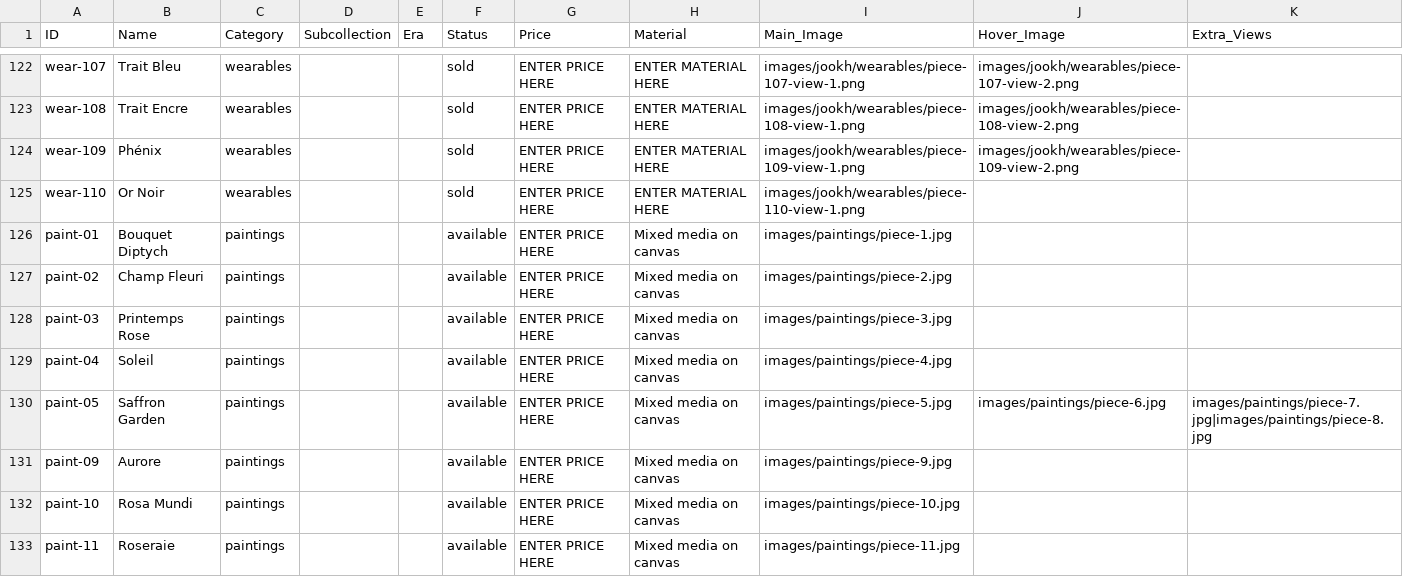
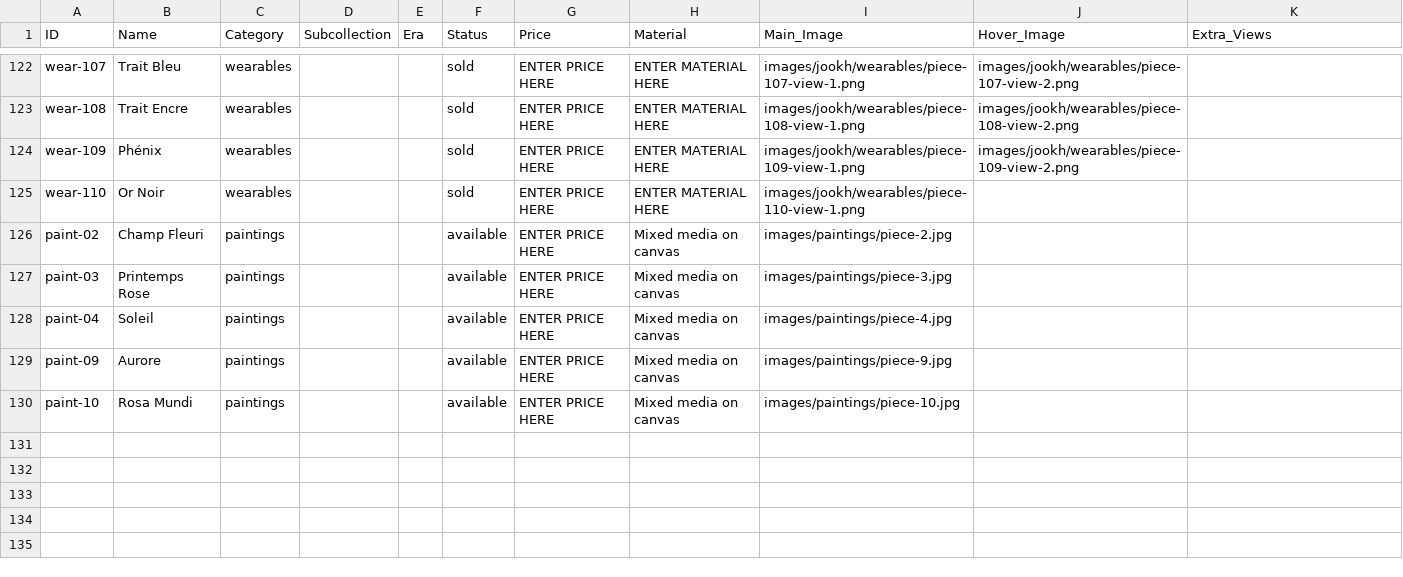
Before and after one commit to manalooo/Roulaharb, a CSV file: inventory.csv, drawn as a sheet; only a part is shown, gaps mark what is left out; the diff names each change by its address in the sheet, - before the commit and + after, or states it on an @@ line.

Commit message:
Paintings cleanup — drop orphaned paint-01/05/11 (source files removed), keep 5: Champ Fleuri, Printemps Rose, Soleil, Aurore, Rosa Mundi

```diff
--- a/inventory.csv
+++ b/inventory.csv
-row 126: paint-01 | Bouquet Diptych | paintings |  |  | available | ENTER PRICE HERE | Mixed media on canvas | images/paintings/piece-1.jpg
-row 130: paint-05 | Saffron Garden | paintings |  |  | available | ENTER PRICE HERE | Mixed media on canvas | images/paintings/piece-5.jpg | images/paintings/piece-6.jpg | images/paintings/piece-7.jpg|images/paintings/piece-8.jpg
-row 133: paint-11 | Roseraie | paintings |  |  | available | ENTER PRICE HERE | Mixed media on canvas | images/paintings/piece-11.jpg
```
Also changed, not shown: 8 other files.
